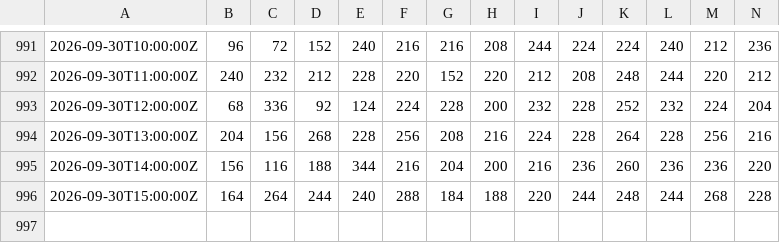
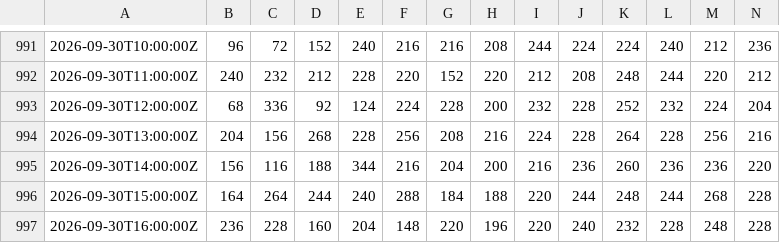
Before and after one commit to ptrrdrck/nado-waves, a CSV file: data/spectra/46232/a1.csv, drawn as a sheet; only a part is shown, gaps mark what is left out; rows hold the shown columns only; the diff names each change by its address in the sheet, - before the commit and + after, or states it on an @@ line.

```diff
--- a/data/spectra/46232/a1.csv
+++ b/data/spectra/46232/a1.csv
+row 997: 2026-09-30T16:00:00Z | 236 | 228 | 160 | 204 | 148 | 220 | 196 | 220 | 240 | 232 | 228 | 248 | 228
```
Also changed, not shown: data/tide/9410170_observed.csv.
